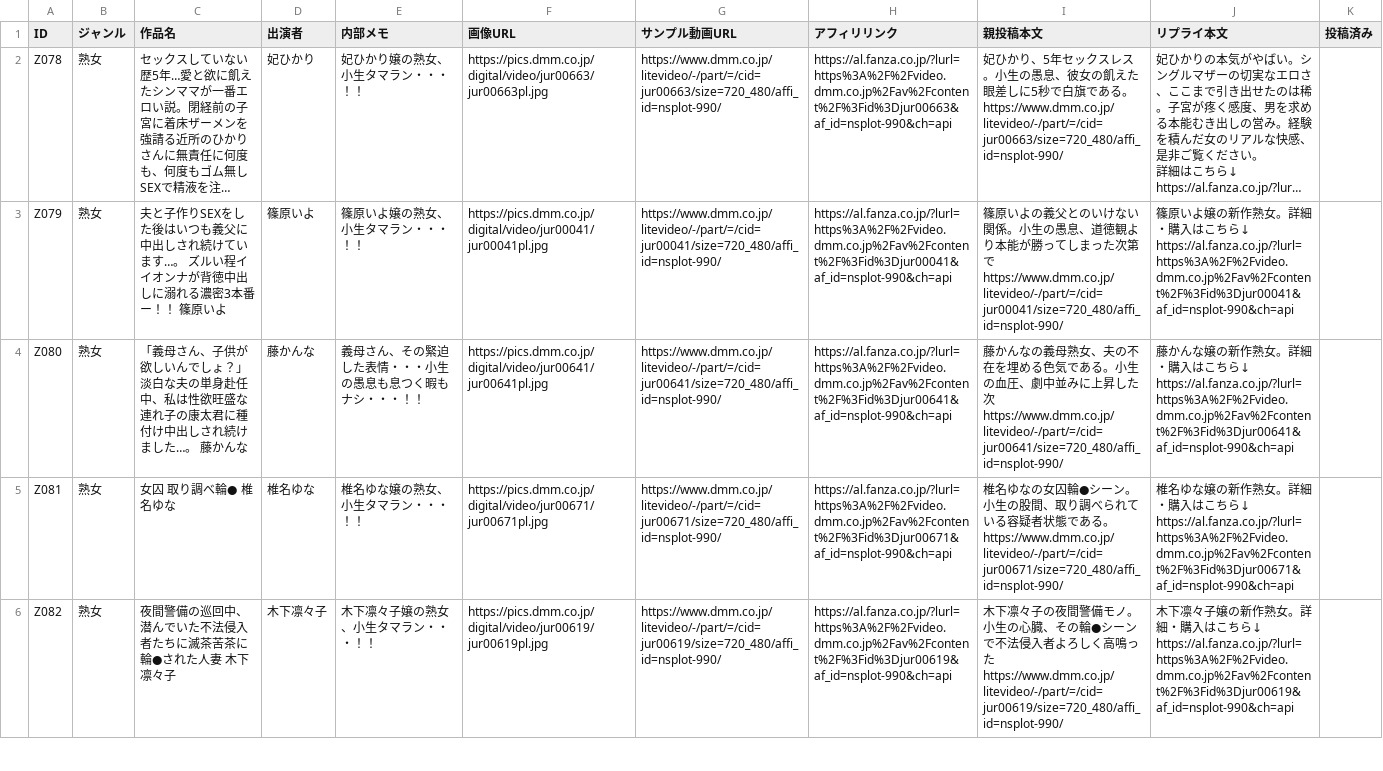
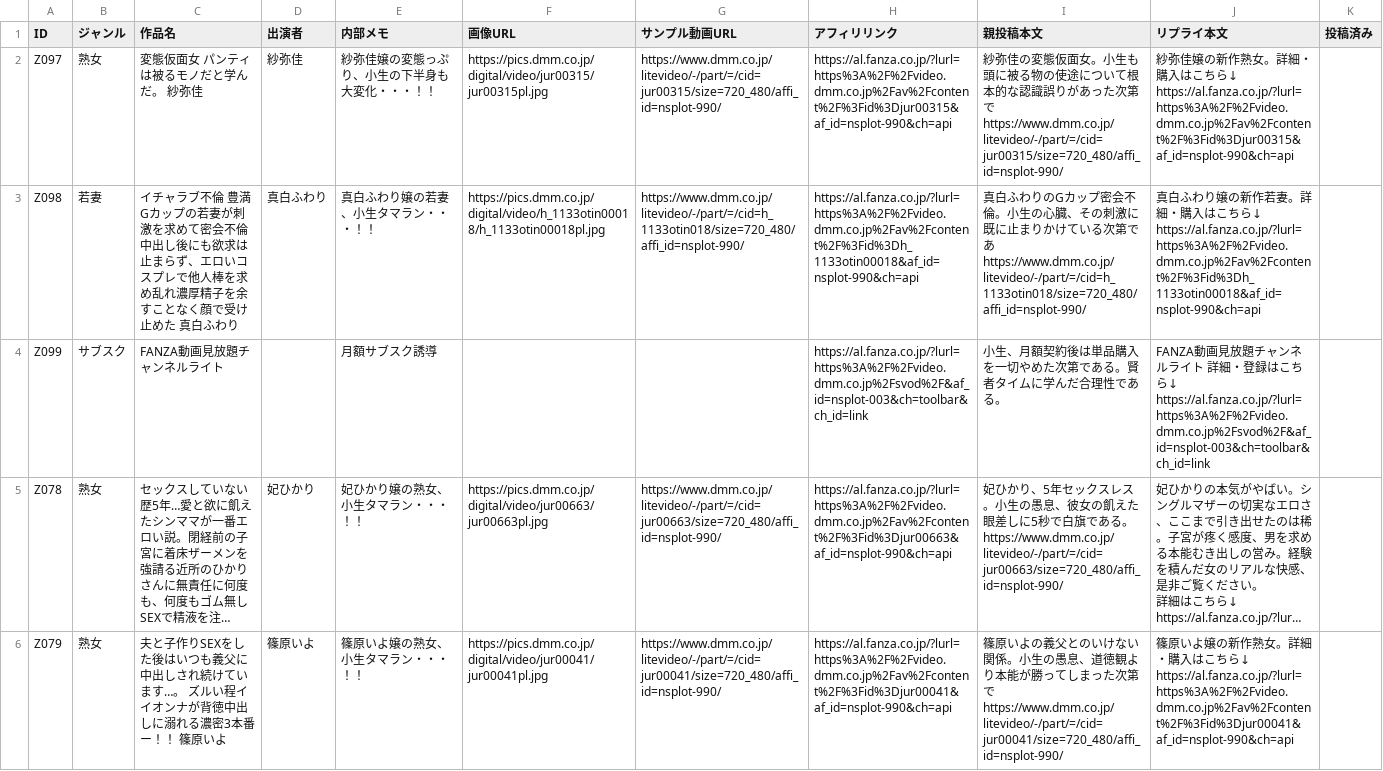
Before and after one commit to 57caine/57hustler, a CSV file: data/zassou-stock.csv, drawn as a sheet; only a part is shown; the shorter side is filled out with more unchanged rows; long unchanged cells end in …; ↵ is a line break in a cell; the diff names each change by its address in the sheet, - before the commit and + after, or states it on an @@ line.

```diff
--- a/data/zassou-stock.csv
+++ b/data/zassou-stock.csv
+row 2: Z097 | 熟女 | 変態仮面女 パンティは被るモノだと学んだ。 紗弥佳 | 紗弥佳 | 紗弥佳嬢の変態っぷり、小生の下半身も大変化・・・！！ | https://pics.dmm.co.jp/digital/video/jur00315/jur00315pl.jpg | https://www.dmm.co.jp/litevideo/-/part/=/cid=jur00315/size=720_480/affi_id=nsplot-990/ | https://al.fanza.co.jp/?lurl=https%3A%2F%2Fvideo.dmm.co.jp%2Fav%2Fcontent%2F%3Fid%3Djur00315&af_id=nsplot-990&ch=api | 紗弥佳の変態仮面女。小生も頭に被る物の使途について根本的な認識誤りがあった次第で ↵ https://www.dmm.co.jp/litevideo/-/part/=/cid=jur00315/size=720_480/affi_id=nsplot-990/ | 紗弥佳嬢の新作熟女。詳細・購入はこちら↓ ↵ https://al.fanza.co.jp/?lurl=https%3A%2F%2Fvideo.dmm.co.jp%2Fav%2Fcontent%2F%3Fid%3Djur00315&af_id=nsplot-990&ch=api
+row 3: Z098 | 若妻 | イチャラブ不倫 豊満Gカップの若妻が刺激を求めて密会不倫 中出し後にも欲求は止まらず、エロいコスプレで他人棒を求め乱れ濃厚精子を余すことなく顔で受け止めた 真白ふわり | 真白ふわり | 真白ふわり嬢の若妻、小生タマラン・・・！！ | https://pics.dmm.co.jp/digital/video/h_1133otin00018/h_1133otin00018pl.jpg | https://www.dmm.co.jp/litevideo/-/part/=/cid=h_1133otin018/size=720_480/affi_id=nsplot-990/ | https://al.fanza.co.jp/?lurl=https%3A%2F%2Fvideo.dmm.co.jp%2Fav%2Fcontent%2F%3Fid%3Dh_1133otin00018&af_id=nsplot-990&ch=api | 真白ふわりのGカップ密会不倫。小生の心臓、その刺激に既に止まりかけている次第であ ↵ https://www.dmm.co.jp/litevideo/-/part/=/cid=h_1133otin018/size=720_480/affi_id=nsplot-990/ | 真白ふわり嬢の新作若妻。詳細・購入はこちら↓ ↵ https://al.fanza.co.jp/?lurl=https%3A%2F%2Fvideo.dmm.co.jp%2Fav%2Fcontent%2F%3Fid%3Dh_1133otin00018&af_id=nsplot-990&ch=api
+row 4: Z099 | サブスク | FANZA動画見放題チャンネルライト |  | 月額サブスク誘導 |  |  | https://al.fanza.co.jp/?lurl=https%3A%2F%2Fvideo.dmm.co.jp%2Fsvod%2F&af_id=nsplot-003&ch=toolbar&ch_id=link | 小生、月額契約後は単品購入を一切やめた次第である。賢者タイムに学んだ合理性である。 | FANZA動画見放題チャンネルライト 詳細・登録はこちら↓ ↵ https://al.fanza.co.jp/?lurl=https%3A%2F%2Fvideo.dmm.co.jp%2Fsvod%2F&af_id=nsplot-003&ch=toolbar&ch_id=link
```
Also changed, not shown: 1 other file.
